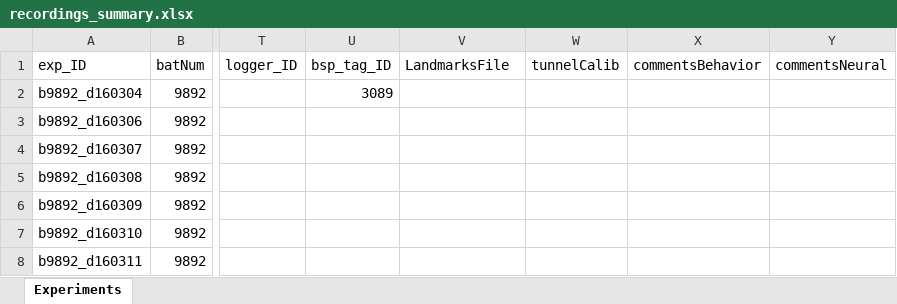
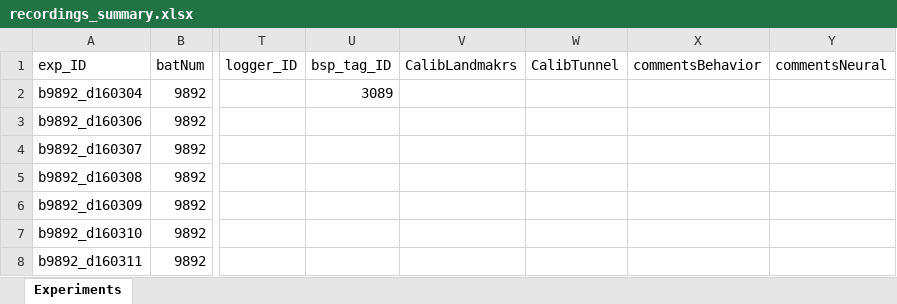
Before and after one commit to TamirEliav/LargeScale, an Excel workbook: inclusion_lists/recordings_summary.xlsx, sheet Experiments, drawn as a sheet; only a part is shown, gaps mark what is left out; values as stored, in another font and other column widths than the file's, no borders; conditional formats not drawn; the diff names each change by its address in the sheet, - before the commit and + after, or states it on an @@ line.

Commit message:
update position code

```diff
--- a/inclusion_lists/recordings_summary.xlsx (sheet Experiments)
+++ b/inclusion_lists/recordings_summary.xlsx (sheet Experiments)
-V1: LandmarksFile
+V1: CalibLandmakrs
-W1: tunnelCalib
+W1: CalibTunnel
```
Also changed, not shown: 14 other files.
